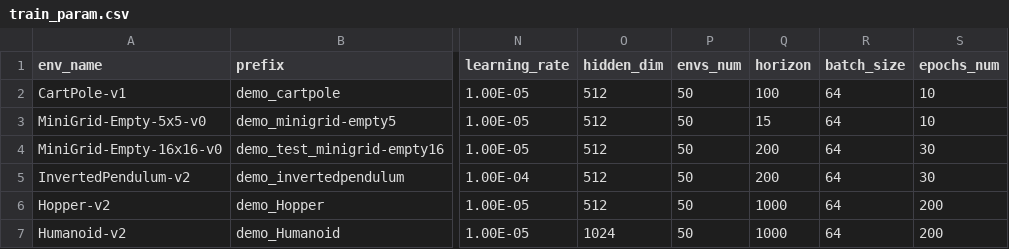
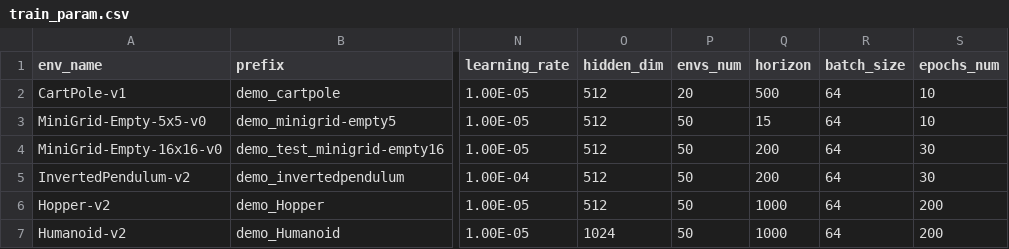
Before and after one commit to ziangqin-stu/rl_ppo, a CSV file: base/train_param.csv, drawn as a sheet; only a part is shown, gaps mark what is left out; the diff names each change by its address in the sheet, - before the commit and + after, or states it on an @@ line.

```diff
--- a/base/train_param.csv
+++ b/base/train_param.csv
-P2 (envs_num): 50
+P2 (envs_num): 20
-Q2 (horizon): 100
+Q2 (horizon): 500
```
Also changed, not shown: 7 other files.
